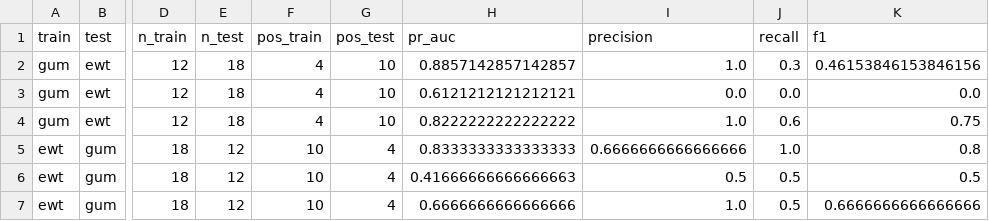
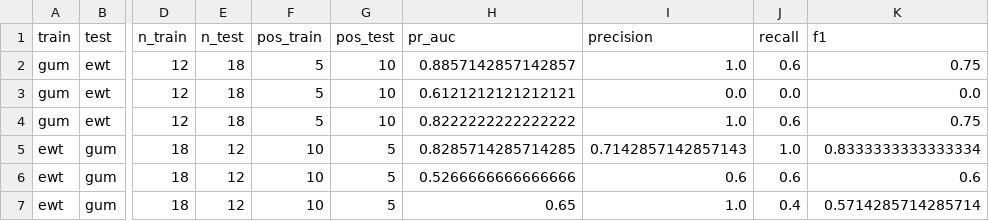
Before and after one commit to BrettRey/Language_as_a_Stack_of_HPC_Kinds, a CSV file: out/or_even_eval.csv, drawn as a sheet; only a part is shown, gaps mark what is left out; the diff names each change by its address in the sheet, - before the commit and + after, or states it on an @@ line.

```diff
--- a/out/or_even_eval.csv
+++ b/out/or_even_eval.csv
-F2:F4 (pos_train): 4
+F2:F4 (pos_train): 5
-J2 (recall): 0.3
+J2 (recall): 0.6
-K2 (f1): 0.46153846153846156
+K2 (f1): 0.75
-G5:G7 (pos_test): 4
+G5:G7 (pos_test): 5
-H5 (pr_auc): 0.8333333333333333
+H5 (pr_auc): 0.8285714285714285
-I5 (precision): 0.6666666666666666
+I5 (precision): 0.7142857142857143
-K5 (f1): 0.8
+K5 (f1): 0.8333333333333334
-H6 (pr_auc): 0.41666666666666663
+H6 (pr_auc): 0.5266666666666666
-I6 (precision): 0.5
+I6 (precision): 0.6
-J6 (recall): 0.5
+J6 (recall): 0.6
-K6 (f1): 0.5
+K6 (f1): 0.6
-H7 (pr_auc): 0.6666666666666666
+H7 (pr_auc): 0.65
-J7 (recall): 0.5
+J7 (recall): 0.4
-K7 (f1): 0.6666666666666666
+K7 (f1): 0.5714285714285714
```
Also changed, not shown: out/cx_battery_eval.csv, out/cx_battery_prevalence.csv, 7 other files.
